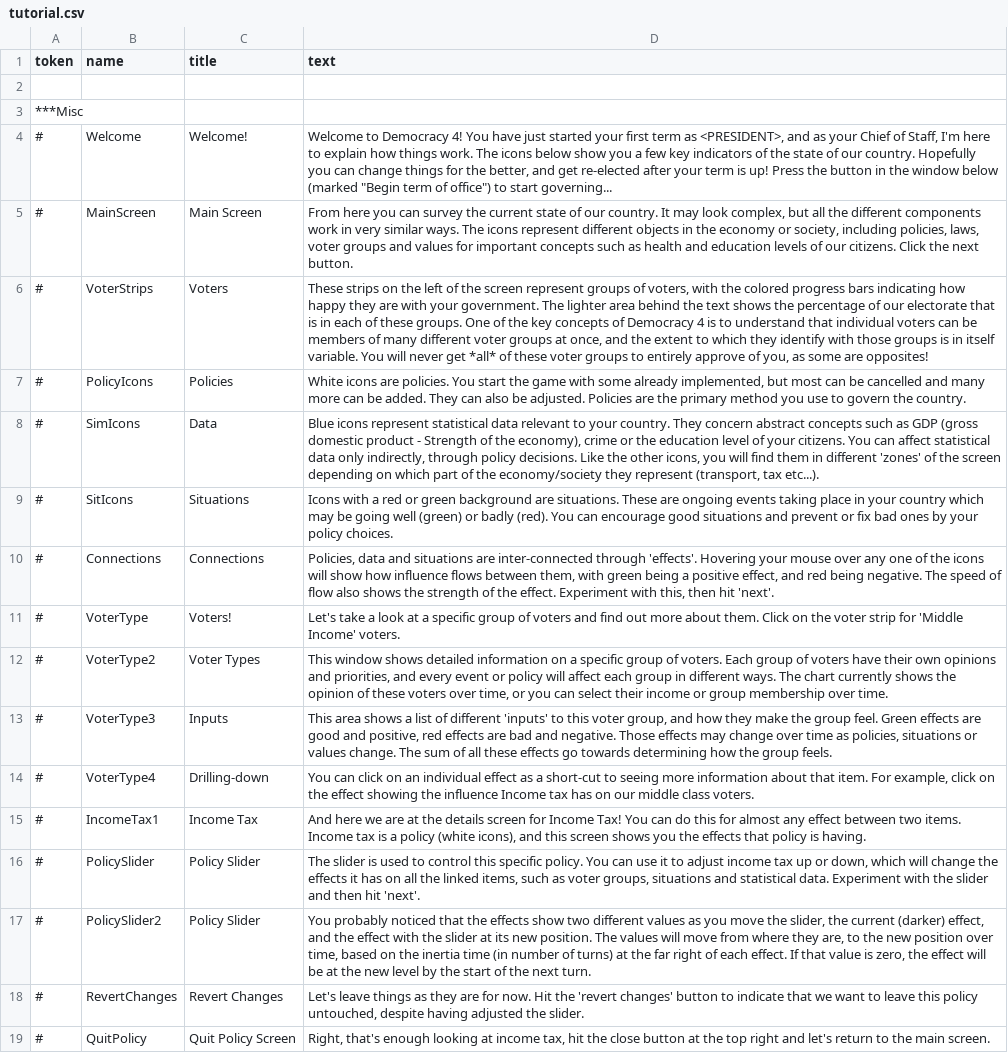
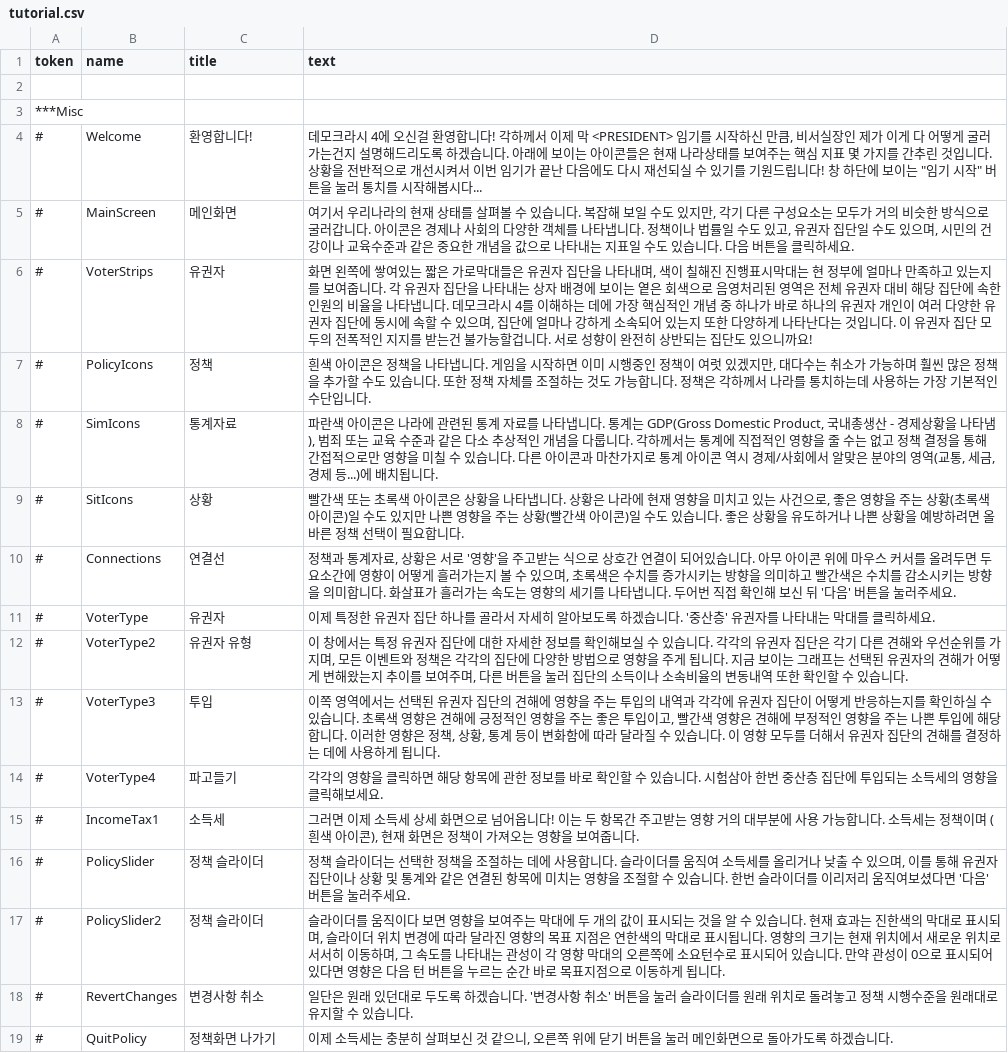
Before and after one commit to whiteforce4/Democracy4KoreanTranslation, a CSV file: Korean/tutorial.csv, drawn as a sheet; only a part is shown; the diff covers the shown part only; the diff names each change by its address in the sheet, - before the commit and + after, or states it on an @@ line.

Commit message:
Update tutorial.csv
1. inputs를 일단 strings.ini에 썼던대로 투입으로 옮겼는데 다른 단어 찾아볼까 싶기도 함 근데 입력은 또 이상할듯

```diff
--- a/Korean/tutorial.csv
+++ b/Korean/tutorial.csv
-C4 (title): Welcome!
+C4 (title): 환영합니다!
-D4 (text): Welcome to Democracy 4! You have just started your first term as <PRESIDENT>, and as your Chief of Staff, I'm here to explain how things work. The icons below show you a few key indicators of the state of our country. Hopefully you can change things for the better, and get re-elected after your term is up! Press the button in the window below (marked "Begin term of office") to start governing...
+D4 (text): 데모크라시 4에 오신걸 환영합니다! 각하께서 이제 막 <PRESIDENT> 임기를 시작하신 만큼, 비서실장인 제가 이게 다 어떻게 굴러가는건지 설명해드리도록 하겠습니다. 아래에 보이는 아이콘들은 현재 나라상태를 보여주는 핵심 지표 몇 가지를 간추린 것입니다. 상황을 전반적으로 개선시켜서 이번 임기가 끝난 다음에도 다시 재선되실 수 있기를 기원드립니다! 창 하단에 보이는 "임기 시작" 버튼을 눌러 통치를 시작해봅시다...
-C5 (title): Main Screen
+C5 (title): 메인화면
-D5 (text): From here you can survey the current state of our country. It may look complex, but all the different components work in very similar ways. The icons represent different objects in the economy or society, including policies, laws, voter groups and values for important concepts such as health and education levels of our citizens. Click the next button.
+D5 (text): 여기서 우리나라의 현재 상태를 살펴볼 수 있습니다. 복잡해 보일 수도 있지만, 각기 다른 구성요소는 모두가 거의 비슷한 방식으로 굴러갑니다. 아이콘은 경제나 사회의 다양한 객체를 나타냅니다. 정책이나 법률일 수도 있고, 유권자 집단일 수도 있으며, 시민의 건강이나 교육수준과 같은 중요한 개념을 값으로 나타내는 지표일 수도 있습니다. 다음 버튼을 클릭하세요.
-C6 (title): Voters
+C6 (title): 유권자
-D6 (text): These strips on the left of the screen represent groups of voters, with the colored progress bars indicating how happy they are with your government. The lighter area behind the text shows the percentage of our electorate that is in each of these groups. One of the key concepts of Democracy 4 is to understand that individual voters can be members of many different voter groups at once, and the extent to which they identify with those groups is in itself variable. You will never get *all* of these voter groups to entirely approve of you, as some are opposites!
+D6 (text): 화면 왼쪽에 쌓여있는 짧은 가로막대들은 유권자 집단을 나타내며, 색이 칠해진 진행표시막대는 현 정부에 얼마나 만족하고 있는지를 보여줍니다. 각 유권자 집단을 나타내는 상자 배경에 보이는 옅은 회색으로 음영처리된 영역은 전체 유권자 대비 해당 집단에 속한 인원의 비율을 나타냅니다. 데모크라시 4를 이해하는 데에 가장 핵심적인 개념 중 하나가 바로 하나의 유권자 개인이 여러 다양한 유권자 집단에 동시에 속할 수 있으며, 집단에 얼마나 강하게 소속되어 있는지 또한 다양하게 나타난다는 것입니다. 이 유권자 집단 모두의 전폭적인 지지를 받는건 불가능할겁니다. 서로 성향이 완전히 상반되는 집단도 있으니까요!
-C7 (title): Policies
+C7 (title): 정책
-D7 (text): White icons are policies. You start the game with some already implemented, but most can be cancelled and many more can be added. They can also be adjusted. Policies are the primary method you use to govern the country.
+D7 (text): 흰색 아이콘은 정책을 나타냅니다. 게임을 시작하면 이미 시행중인 정책이 여럿 있겠지만, 대다수는 취소가 가능하며 훨씬 많은 정책을 추가할 수도 있습니다. 또한 정책 자체를 조절하는 것도 가능합니다. 정책은 각하께서 나라를 통치하는데 사용하는 가장 기본적인 수단입니다.
-C8 (title): Data
+C8 (title): 통계자료
-D8 (text): Blue icons represent statistical data relevant to your country. They concern abstract concepts such as GDP (gross domestic product - Strength of the economy), crime or the education level of your citizens. You can affect statistical data only indirectly, through policy decisions. Like the other icons, you will find them in different 'zones' of the screen depending on which part of the economy/society they represent (transport, tax etc...).
+D8 (text): 파란색 아이콘은 나라에 관련된 통계 자료를 나타냅니다. 통계는 GDP(Gross Domestic Product, 국내총생산 - 경제상황을 나타냄), 범죄 또는 교육 수준과 같은 다소 추상적인 개념을 다룹니다. 각하께서는 통계에 직접적인 영향을 줄 수는 없고 정책 결정을 통해 간접적으로만 영향을 미칠 수 있습니다. 다른 아이콘과 마찬가지로 통계 아이콘 역시 경제/사회에서 알맞은 분야의 영역(교통, 세금, 경제 등...)에 배치됩니다.
-C9 (title): Situations
+C9 (title): 상황
-D9 (text): Icons with a red or green background are situations. These are ongoing events taking place in your country which may be going well (green) or badly (red). You can encourage good situations and prevent or fix bad ones by your policy choices.
+D9 (text): 빨간색 또는 초록색 아이콘은 상황을 나타냅니다. 상황은 나라에 현재 영향을 미치고 있는 사건으로, 좋은 영향을 주는 상황(초록색 아이콘)일 수도 있지만 나쁜 영향을 주는 상황(빨간색 아이콘)일 수도 있습니다. 좋은 상황을 유도하거나 나쁜 상황을 예방하려면 올바른 정책 선택이 필요합니다.
-C10 (title): Connections
+C10 (title): 연결선
-D10 (text): Policies, data and situations are inter-connected through 'effects'. Hovering your mouse over any one of the icons will show how influence flows between them, with green being a positive effect, and red being negative. The speed of flow also shows the strength of the effect. Experiment with this, then hit 'next'.
+D10 (text): 정책과 통계자료, 상황은 서로 '영향'을 주고받는 식으로 상호간 연결이 되어있습니다. 아무 아이콘 위에 마우스 커서를 올려두면 두 요소간에 영향이 어떻게 흘러가는지 볼 수 있으며, 초록색은 수치를 증가시키는 방향을 의미하고 빨간색은 수치를 감소시키는 방향을 의미합니다. 화살표가 흘러가는 속도는 영향의 세기를 나타냅니다. 두어번 직접 확인해 보신 뒤 '다음' 버튼을 눌러주세요.
-C11 (title): Voters!
+C11 (title): 유권자
-D11 (text): Let's take a look at a specific group of voters and find out more about them. Click on the voter strip for 'Middle Income' voters.
+D11 (text): 이제 특정한 유권자 집단 하나를 골라서 자세히 알아보도록 하겠습니다. '중산층' 유권자를 나타내는 막대를 클릭하세요.
-C12 (title): Voter Types
+C12 (title): 유권자 유형
-D12 (text): This window shows detailed information on a specific group of voters. Each group of voters have their own opinions and priorities, and every event or policy will affect each group in different ways. The chart currently shows the opinion of these voters over time, or you can select their income or group membership over time.
+D12 (text): 이 창에서는 특정 유권자 집단에 대한 자세한 정보를 확인해보실 수 있습니다. 각각의 유권자 집단은 각기 다른 견해와 우선순위를 가지며, 모든 이벤트와 정책은 각각의 집단에 다양한 방법으로 영향을 주게 됩니다. 지금 보이는 그래프는 선택된 유권자의 견해가 어떻게 변해왔는지 추이를 보여주며, 다른 버튼을 눌러 집단의 소득이나 소속비율의 변동내역 또한 확인할 수 있습니다.
-C13 (title): Inputs
+C13 (title): 투입
-D13 (text): This area shows a list of different 'inputs' to this voter group, and how they make the group feel. Green effects are good and positive, red effects are bad and negative. Those effects may change over time as policies, situations or values change. The sum of all these effects go towards determining how the group feels.
+D13 (text): 이쪽 영역에서는 선택된 유권자 집단의 견해에 영향을 주는 투입의 내역과 각각에 유권자 집단이 어떻게 반응하는지를 확인하실 수 있습니다. 초록색 영향은 견해에 긍정적인 영향을 주는 좋은 투입이고, 빨간색 영향은 견해에 부정적인 영향을 주는 나쁜 투입에 해당합니다. 이러한 영향은 정책, 상황, 통계 등이 변화함에 따라 달라질 수 있습니다. 이 영향 모두를 더해서 유권자 집단의 견해를 결정하는 데에 사용하게 됩니다.
-C14 (title): Drilling-down
+C14 (title): 파고들기
-D14 (text): You can click on an individual effect as a short-cut to seeing more information about that item. For example, click on the effect showing the influence Income tax has on our middle class voters.
+D14 (text): 각각의 영향을 클릭하면 해당 항목에 관한 정보를 바로 확인할 수 있습니다. 시험삼아 한번 중산층 집단에 투입되는 소득세의 영향을 클릭해보세요.
-C15 (title): Income Tax
+C15 (title): 소득세
-D15 (text): And here we are at the details screen for Income Tax! You can do this for almost any effect between two items. Income tax is a policy (white icons), and this screen shows you the effects that policy is having.
+D15 (text): 그러면 이제 소득세 상세 화면으로 넘어옵니다! 이는 두 항목간 주고받는 영향 거의 대부분에 사용 가능합니다. 소득세는 정책이며 (흰색 아이콘), 현재 화면은 정책이 가져오는 영향을 보여줍니다.
-C16:C17 (title): Policy Slider
+C16:C17 (title): 정책 슬라이더
-D16 (text): The slider is used to control this specific policy. You can use it to adjust income tax up or down, which will change the effects it has on all the linked items, such as voter groups, situations and statistical data. Experiment with the slider and then hit 'next'.
+D16 (text): 정책 슬라이더는 선택한 정책을 조절하는 데에 사용합니다. 슬라이더를 움직여 소득세를 올리거나 낮출 수 있으며, 이를 통해 유권자 집단이나 상황 및 통계와 같은 연결된 항목에 미치는 영향을 조절할 수 있습니다. 한번 슬라이더를 이리저리 움직여보셨다면 '다음' 버튼을 눌러주세요.
-D17 (text): You probably noticed that the effects show two different values as you move the slider, the current (darker) effect, and the effect with the slider at its new position. The values will move from where they are, to the new position over time, based on the inertia time (in number of turns) at the far right of each effect. If that value is zero, the effect will be at the new level by the start of the next turn.
+D17 (text): 슬라이더를 움직이다 보면 영향을 보여주는 막대에 두 개의 값이 표시되는 것을 알 수 있습니다. 현재 효과는 진한색의 막대로 표시되며, 슬라이더 위치 변경에 따라 달라진 영향의 목표 지점은 연한색의 막대로 표시됩니다. 영향의 크기는 현재 위치에서 새로운 위치로 서서히 이동하며, 그 속도를 나타내는 관성이 각 영향 막대의 오른쪽에 소요턴수로 표시되어 있습니다. 만약 관성이 0으로 표시되어 있다면 영향은 다음 턴 버튼을 누르는 순간 바로 목표지점으로 이동하게 됩니다.
-C18 (title): Revert Changes
+C18 (title): 변경사항 취소
-D18 (text): Let's leave things as they are for now. Hit the 'revert changes' button to indicate that we want to leave this policy untouched, despite having adjusted the slider.
+D18 (text): 일단은 원래 있던대로 두도록 하겠습니다. '변경사항 취소' 버튼을 눌러 슬라이더를 원래 위치로 돌려놓고 정책 시행수준을 원래대로 유지할 수 있습니다.
-C19 (title): Quit Policy Screen
+C19 (title): 정책화면 나가기
-D19 (text): Right, that's enough looking at income tax, hit the close button at the top right and let's return to the main screen.
+D19 (text): 이제 소득세는 충분히 살펴보신 것 같으니, 오른쪽 위에 닫기 버튼을 눌러 메인화면으로 돌아가도록 하겠습니다.
```
Also changed, not shown: 28 edited cells elsewhere in this file.
